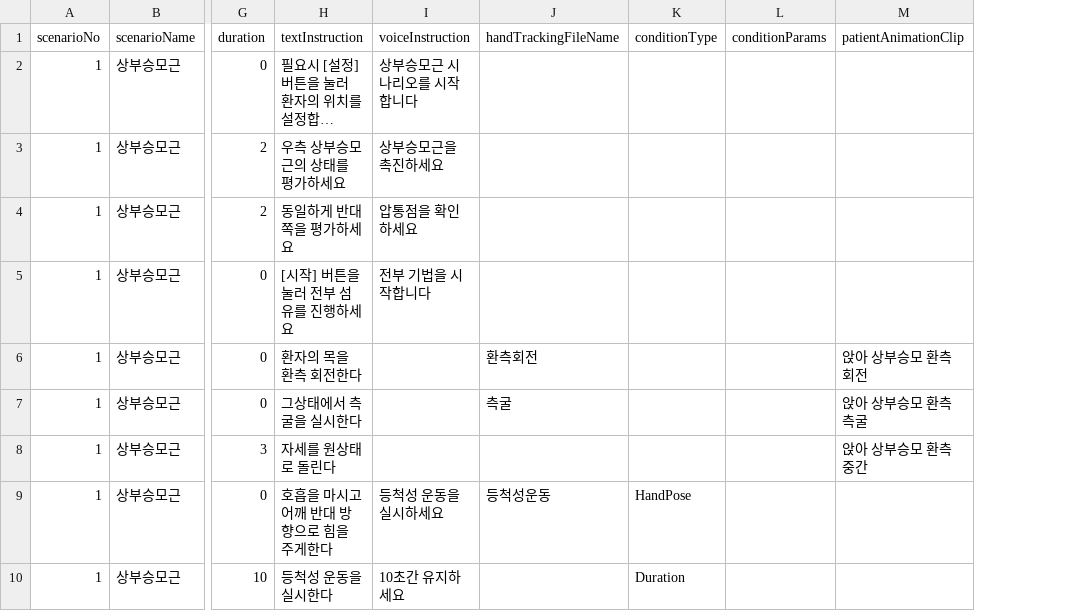
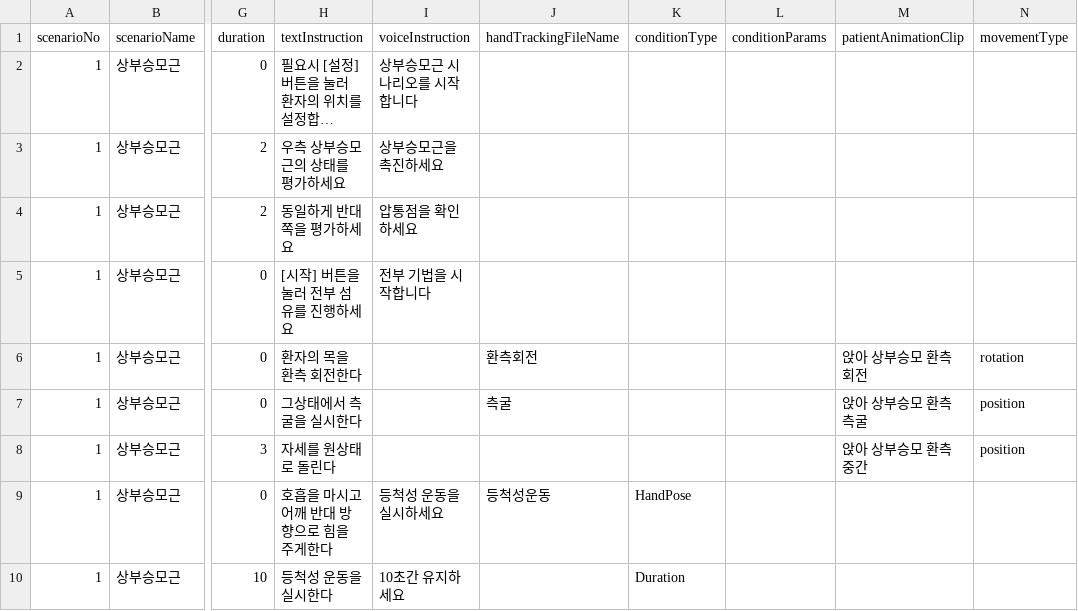
Before and after one commit to AshiPedhi/GuideChuna, a CSV file: Assets/Resources/Scenarios/상부승모근.csv, drawn as a sheet; only a part is shown, gaps mark what is left out; long unchanged cells end in …; the diff names each change by its address in the sheet, - before the commit and + after, or states it on an @@ line.

Commit message:
20251215 Scenarios/상부승모근.csv change

```diff
--- a/Assets/Resources/Scenarios/상부승모근.csv
+++ b/Assets/Resources/Scenarios/상부승모근.csv
+column N (movementType), rows 6-8: rotation | position | position
```
